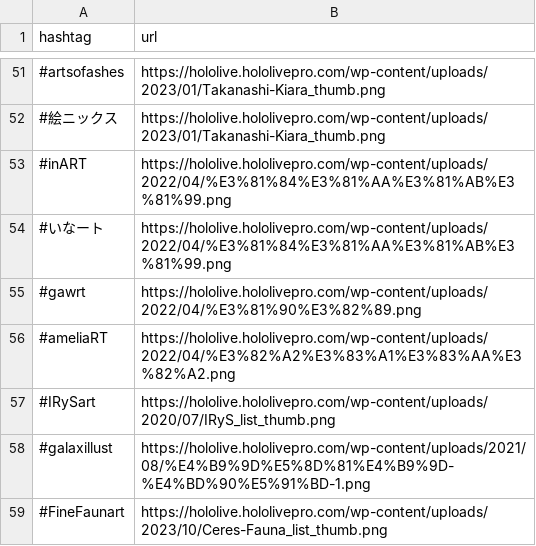
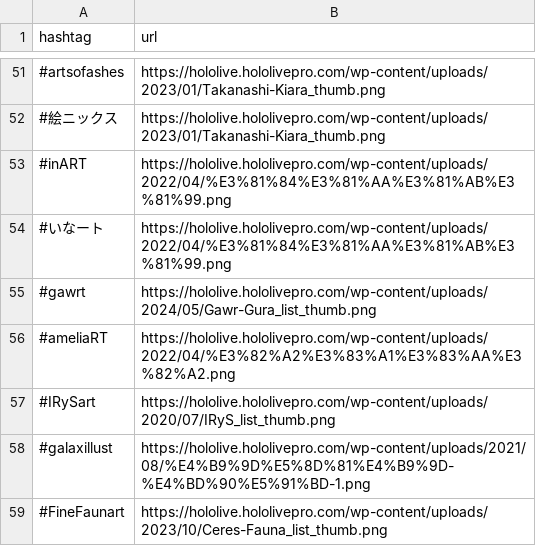
Before and after one commit to sakura7304moti/sharemoti3, a CSV file: api/option/holo_twitter_hashtag.csv, drawn as a sheet; only a part is shown, gaps mark what is left out; the diff covers the shown part only.

```diff
--- a/api/option/holo_twitter_hashtag.csv
+++ b/api/option/holo_twitter_hashtag.csv
@@ -54,3 +54,3 @@ hashtag,url
 #いなート,https://hololive.hololivepro.com/wp-content/uploads/2022/04/%E3%81%84%E3%81%AA%E3%81%AB%E3%81%99.png
-#gawrt,https://hololive.hololivepro.com/wp-content/uploads/2022/04/%E3%81%90%E3%82%89.png
+#gawrt,https://hololive.hololivepro.com/wp-content/uploads/2024/05/Gawr-Gura_list_thumb.png
 #ameliaRT,https://hololive.hololivepro.com/wp-content/uploads/2022/04/%E3%82%A2%E3%83%A1%E3%83%AA%E3%82%A2.png
```
Also changed, not shown: 4 added rows and 7 edited cells elsewhere in this file, api/option/holo_member_name.csv.
